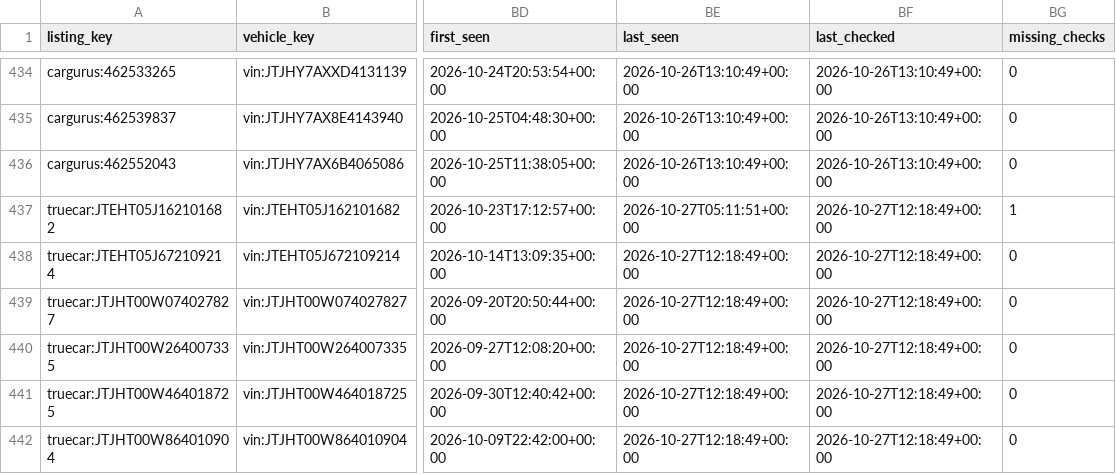
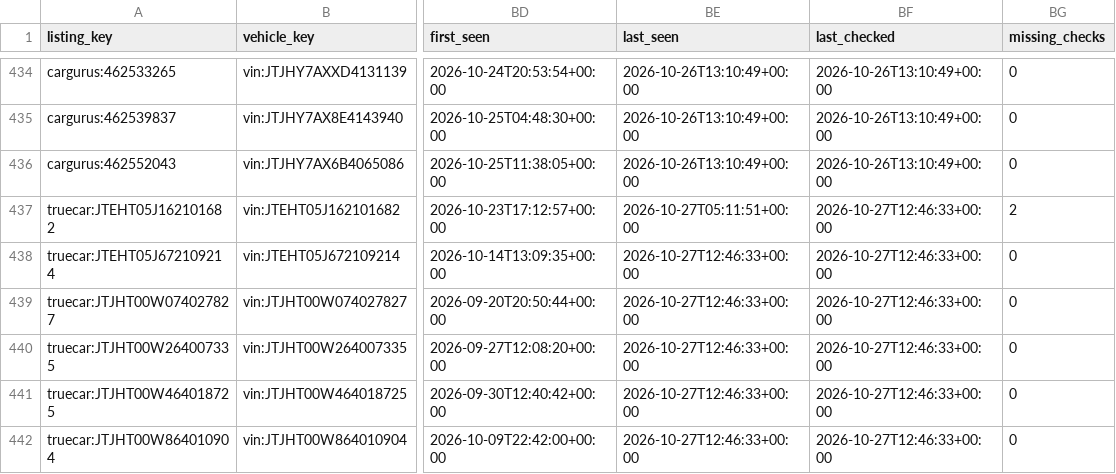
Before and after one commit to SHill1289/Cruiser-scout, a CSV file: data/active_listings.csv, drawn as a sheet; only a part is shown, gaps mark what is left out; the diff names each change by its address in the sheet, - before the commit and + after, or states it on an @@ line.

```diff
--- a/data/active_listings.csv
+++ b/data/active_listings.csv
-BF437:BF442 (last_checked): 2026-10-27T12:18:49+00:00
+BF437:BF442 (last_checked): 2026-10-27T12:46:33+00:00
-BG437 (missing_checks): 1
+BG437 (missing_checks): 2
-BE438:BE442 (last_seen): 2026-10-27T12:18:49+00:00
+BE438:BE442 (last_seen): 2026-10-27T12:46:33+00:00
```
Also changed, not shown: data/excluded_listings.csv, data/listings.csv, 6 other files.
